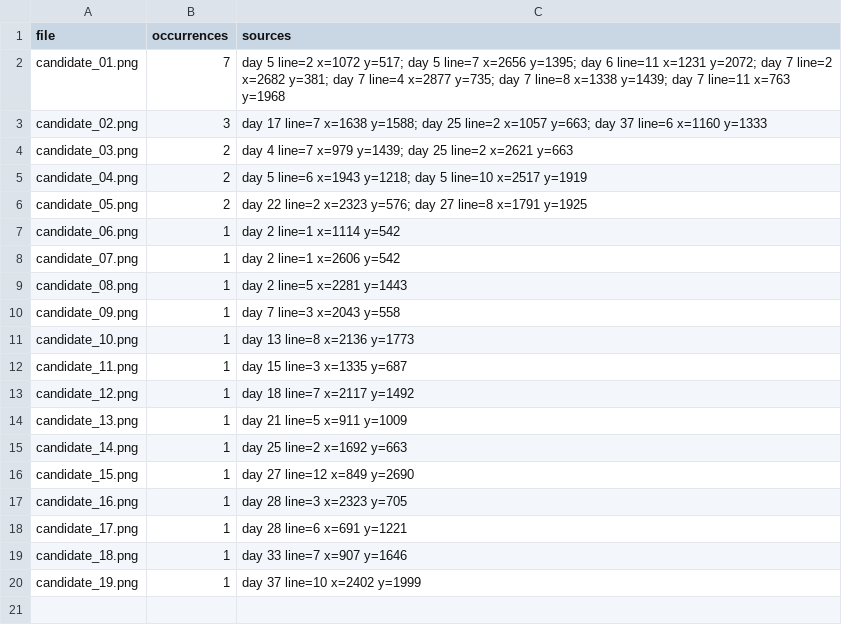
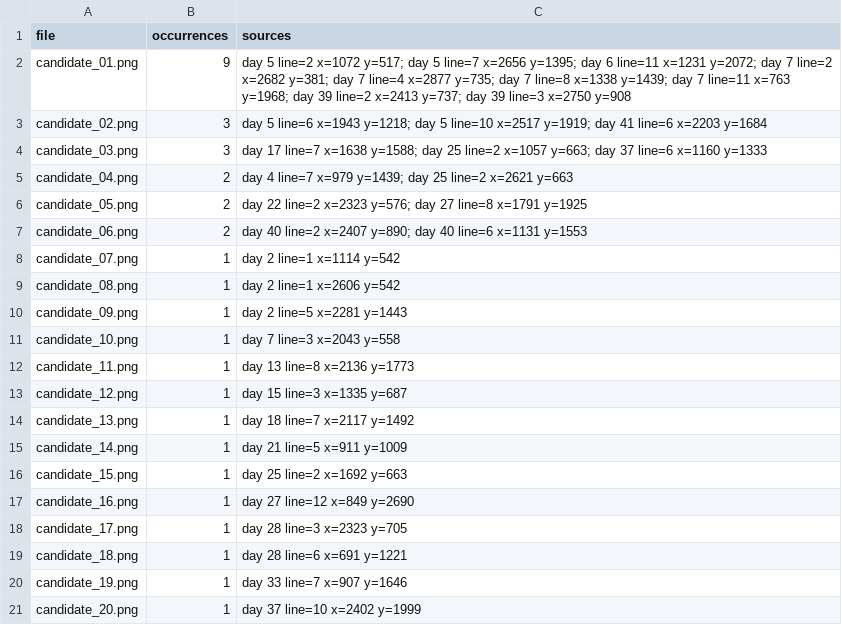
Before and after one commit to nathanhammond/canto-cryptic-season-2, a CSV file: missing_symbols/index.csv, drawn as a sheet.

```diff
--- a/missing_symbols/index.csv
+++ b/missing_symbols/index.csv
@@ -1,20 +1,21 @@
 file,occurrences,sources
-candidate_01.png,7,day 5 line=2 x=1072 y=517; day 5 line=7 x=2656 y=1395; day 6 line=11 x=1231 y=2072; day 7 line=2 x=2682 y=381; day 7 line=4 x=2877 y=735; day 7 line=8 x=1338 y=1439; day 7 line=11 x=763 y=1968
-candidate_02.png,3,day 17 line=7 x=1638 y=1588; day 25 line=2 x=1057 y=663; day 37 line=6 x=1160 y=1333
-candidate_03.png,2,day 4 line=7 x=979 y=1439; day 25 line=2 x=2621 y=663
-candidate_04.png,2,day 5 line=6 x=1943 y=1218; day 5 line=10 x=2517 y=1919
+candidate_01.png,9,day 5 line=2 x=1072 y=517; day 5 line=7 x=2656 y=1395; day 6 line=11 x=1231 y=2072; day 7 line=2 x=2682 y=381; day 7 line=4 x=2877 y=735; day 7 line=8 x=1338 y=1439; day 7 line=11 x=763 y=1968; day 39 line=2 x=2413 y=737; day 39 line=3 x=2750 y=908
+candidate_02.png,3,day 5 line=6 x=1943 y=1218; day 5 line=10 x=2517 y=1919; day 41 line=6 x=2203 y=1684
+candidate_03.png,3,day 17 line=7 x=1638 y=1588; day 25 line=2 x=1057 y=663; day 37 line=6 x=1160 y=1333
+candidate_04.png,2,day 4 line=7 x=979 y=1439; day 25 line=2 x=2621 y=663
 candidate_05.png,2,day 22 line=2 x=2323 y=576; day 27 line=8 x=1791 y=1925
-candidate_06.png,1,day 2 line=1 x=1114 y=542
-candidate_07.png,1,day 2 line=1 x=2606 y=542
-candidate_08.png,1,day 2 line=5 x=2281 y=1443
-candidate_09.png,1,day 7 line=3 x=2043 y=558
-candidate_10.png,1,day 13 line=8 x=2136 y=1773
-candidate_11.png,1,day 15 line=3 x=1335 y=687
-candidate_12.png,1,day 18 line=7 x=2117 y=1492
-candidate_13.png,1,day 21 line=5 x=911 y=1009
-candidate_14.png,1,day 25 line=2 x=1692 y=663
-candidate_15.png,1,day 27 line=12 x=849 y=2690
-candidate_16.png,1,day 28 line=3 x=2323 y=705
-candidate_17.png,1,day 28 line=6 x=691 y=1221
-candidate_18.png,1,day 33 line=7 x=907 y=1646
-candidate_19.png,1,day 37 line=10 x=2402 y=1999
+candidate_06.png,2,day 40 line=2 x=2407 y=890; day 40 line=6 x=1131 y=1553
+candidate_07.png,1,day 2 line=1 x=1114 y=542
+candidate_08.png,1,day 2 line=1 x=2606 y=542
+candidate_09.png,1,day 2 line=5 x=2281 y=1443
+candidate_10.png,1,day 7 line=3 x=2043 y=558
+candidate_11.png,1,day 13 line=8 x=2136 y=1773
+candidate_12.png,1,day 15 line=3 x=1335 y=687
+candidate_13.png,1,day 18 line=7 x=2117 y=1492
+candidate_14.png,1,day 21 line=5 x=911 y=1009
+candidate_15.png,1,day 25 line=2 x=1692 y=663
+candidate_16.png,1,day 27 line=12 x=849 y=2690
+candidate_17.png,1,day 28 line=3 x=2323 y=705
+candidate_18.png,1,day 28 line=6 x=691 y=1221
+candidate_19.png,1,day 33 line=7 x=907 y=1646
+candidate_20.png,1,day 37 line=10 x=2402 y=1999
```
Also changed, not shown: passages.csv, 29 other files.
